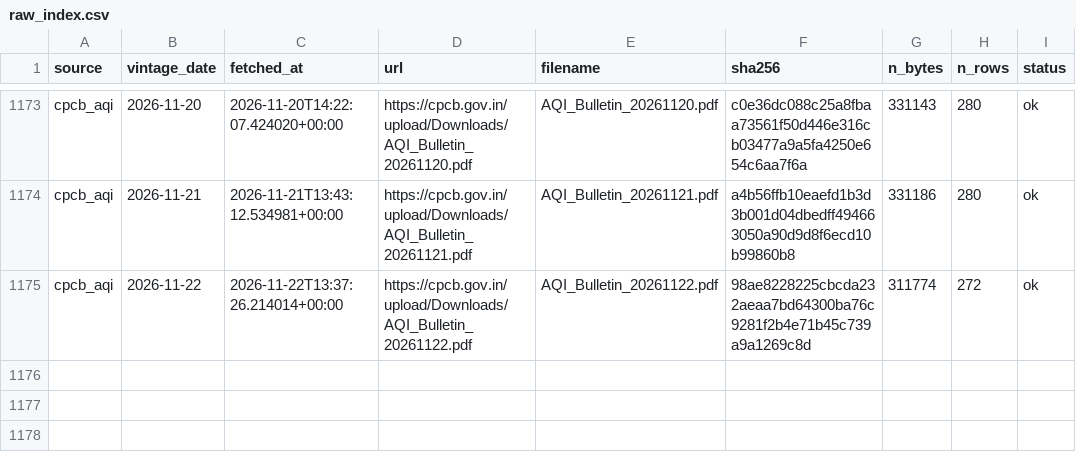
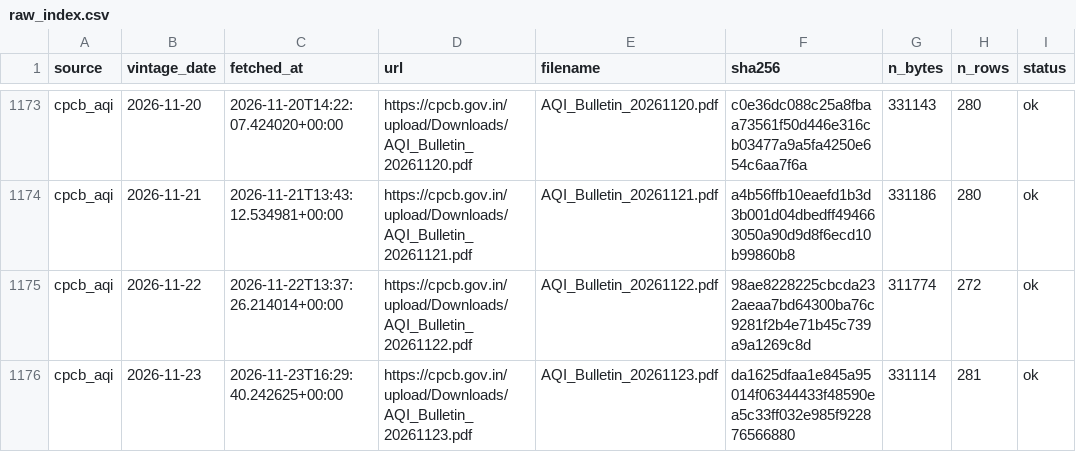
Before and after one commit to Tharun0127/Bhavishya, a CSV file: raw_index.csv, drawn as a sheet; only a part is shown, gaps mark what is left out; the diff names each change by its address in the sheet, - before the commit and + after, or states it on an @@ line.

```diff
--- a/raw_index.csv
+++ b/raw_index.csv
+row 1176: cpcb_aqi | 2026-11-23 | 2026-11-23T16:29:40.242625+00:00 | https://cpcb.gov.in/upload/Downloads/AQI_Bulletin_20261123.pdf | AQI_Bulletin_20261123.pdf | da1625dfaa1e845a95014f06344433f48590ea5c33ff032e985f922876566880 | 331114 | 281 | ok
```
Also changed, not shown: health/source_health.csv, 5 other files.
